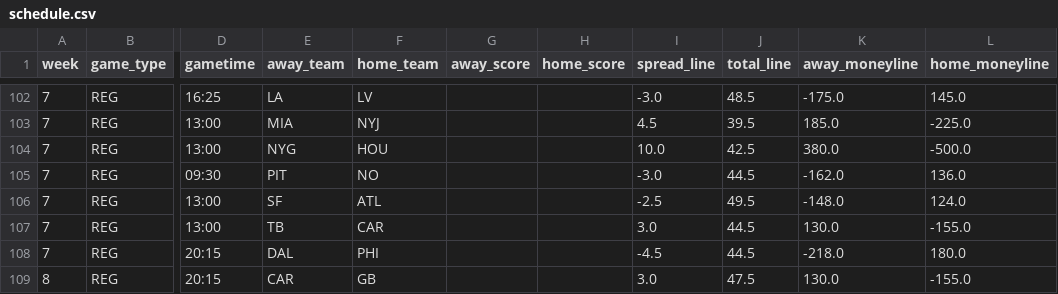
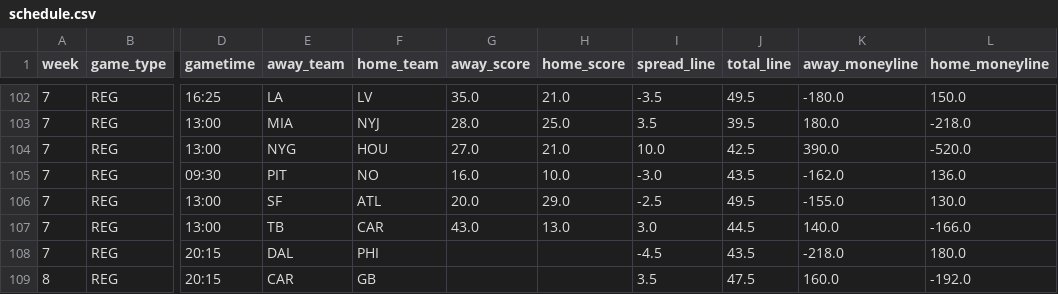
Before and after one commit to JimmyMick/nfl-pickem, a CSV file: predictions/cloud/schedule.csv, drawn as a sheet; only a part is shown, gaps mark what is left out; the diff covers the shown part only; the diff names each change by its address in the sheet, - before the commit and + after, or states it on an @@ line.

```diff
--- a/predictions/cloud/schedule.csv
+++ b/predictions/cloud/schedule.csv
-G102 (away_score): (empty)
+G102 (away_score): 35.0
-H102 (home_score): (empty)
+H102 (home_score): 21.0
-I102 (spread_line): -3.0
+I102 (spread_line): -3.5
-J102 (total_line): 48.5
+J102 (total_line): 49.5
-K102 (away_moneyline): -175.0
+K102 (away_moneyline): -180.0
-L102 (home_moneyline): 145.0
+L102 (home_moneyline): 150.0
-G103 (away_score): (empty)
+G103 (away_score): 28.0
-H103 (home_score): (empty)
+H103 (home_score): 25.0
-I103 (spread_line): 4.5
+I103 (spread_line): 3.5
-K103 (away_moneyline): 185.0
+K103 (away_moneyline): 180.0
-L103 (home_moneyline): -225.0
+L103 (home_moneyline): -218.0
-G104 (away_score): (empty)
+G104 (away_score): 27.0
-H104 (home_score): (empty)
+H104 (home_score): 21.0
-K104 (away_moneyline): 380.0
+K104 (away_moneyline): 390.0
-L104 (home_moneyline): -500.0
+L104 (home_moneyline): -520.0
-G105 (away_score): (empty)
+G105 (away_score): 16.0
-H105 (home_score): (empty)
+H105 (home_score): 10.0
-J105 (total_line): 44.5
+J105 (total_line): 43.5
-G106 (away_score): (empty)
+G106 (away_score): 20.0
-H106 (home_score): (empty)
+H106 (home_score): 29.0
-K106 (away_moneyline): -148.0
+K106 (away_moneyline): -155.0
-L106 (home_moneyline): 124.0
+L106 (home_moneyline): 130.0
-G107 (away_score): (empty)
+G107 (away_score): 43.0
-H107 (home_score): (empty)
+H107 (home_score): 13.0
-K107 (away_moneyline): 130.0
+K107 (away_moneyline): 140.0
-L107 (home_moneyline): -155.0
+L107 (home_moneyline): -166.0
-J108 (total_line): 44.5
+J108 (total_line): 43.5
-I109 (spread_line): 3.0
+I109 (spread_line): 3.5
-K109 (away_moneyline): 130.0
+K109 (away_moneyline): 160.0
-L109 (home_moneyline): -155.0
+L109 (home_moneyline): -192.0
```
Also changed, not shown: 66 edited cells elsewhere in this file, predictions/cloud/graded_games.csv, predictions/cloud/paper_nonelo_plays.csv, 3 other files.
